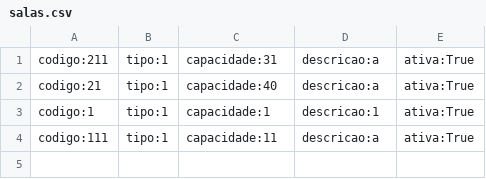
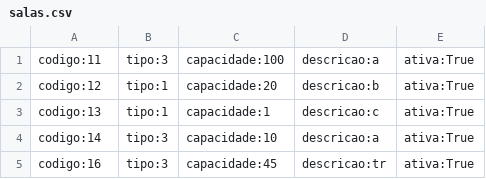
Before and after one commit to rochakkj/trabalho-lp3, a CSV file: reserva-app/salas.csv, drawn as a sheet.

```diff
--- a/reserva-app/salas.csv
+++ b/reserva-app/salas.csv
@@ -1,4 +1,5 @@
-"codigo:211","tipo:1","capacidade:31","descricao:a","ativa:True"
-"codigo:21","tipo:1","capacidade:40","descricao:a","ativa:True"
-"codigo:1","tipo:1","capacidade:1","descricao:1","ativa:True"
-"codigo:111","tipo:1","capacidade:11","descricao:a","ativa:True"
+"codigo:11","tipo:3","capacidade:100","descricao:a","ativa:True"
+"codigo:12","tipo:1","capacidade:20","descricao:b","ativa:True"
+"codigo:13","tipo:1","capacidade:1","descricao:c","ativa:True"
+"codigo:14","tipo:3","capacidade:10","descricao:a","ativa:True"
+"codigo:16","tipo:3","capacidade:45","descricao:tr","ativa:True"
```
Also changed, not shown: reserva-app/reservas.csv, 6 other files.
